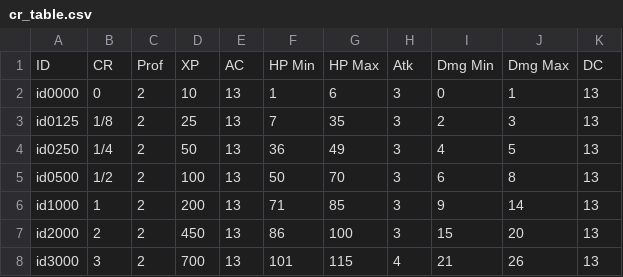
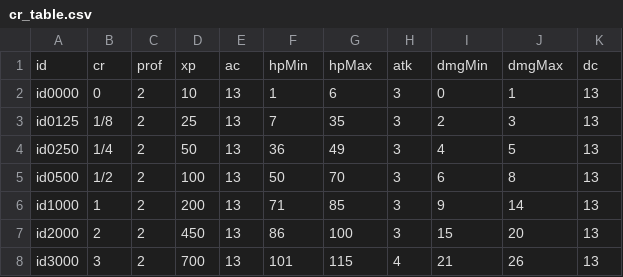
Before and after one commit to paduerst/dragon-generator, a CSV file: docs/data/cr_table.csv, drawn as a sheet; only a part is shown.

```diff
--- a/docs/data/cr_table.csv
+++ b/docs/data/cr_table.csv
@@ -1,2 +1,2 @@
-ID,CR,Prof,XP,AC,HP Min,HP Max,Atk,Dmg Min,Dmg Max,DC
+id,cr,prof,xp,ac,hpMin,hpMax,atk,dmgMin,dmgMax,dc
 id0000,0,2,10,13,1,6,3,0,1,13
```
Also changed, not shown: 2 other files.
